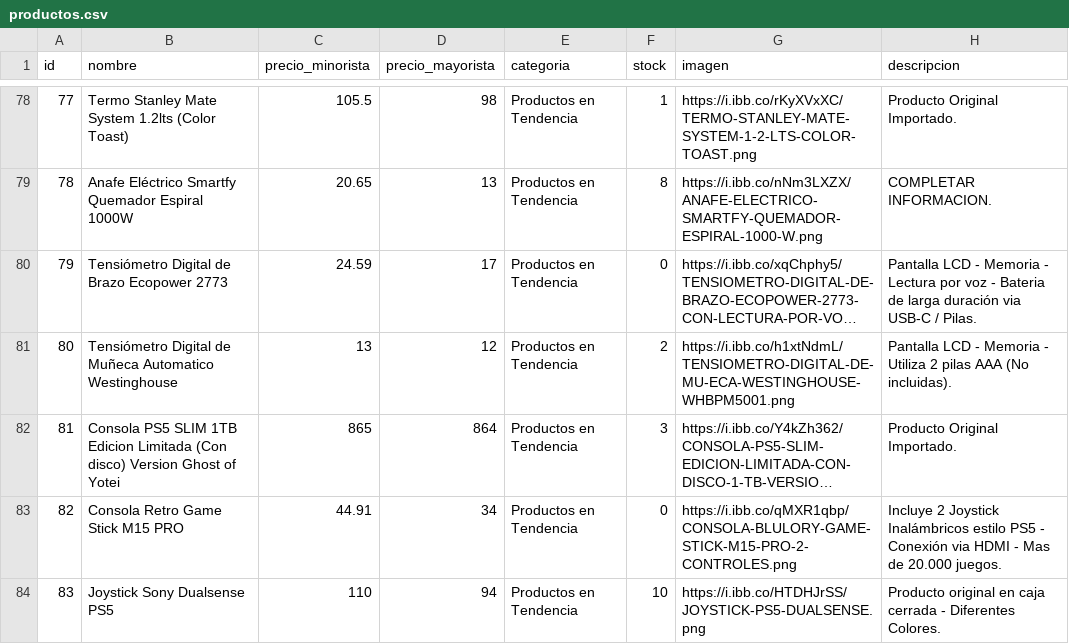
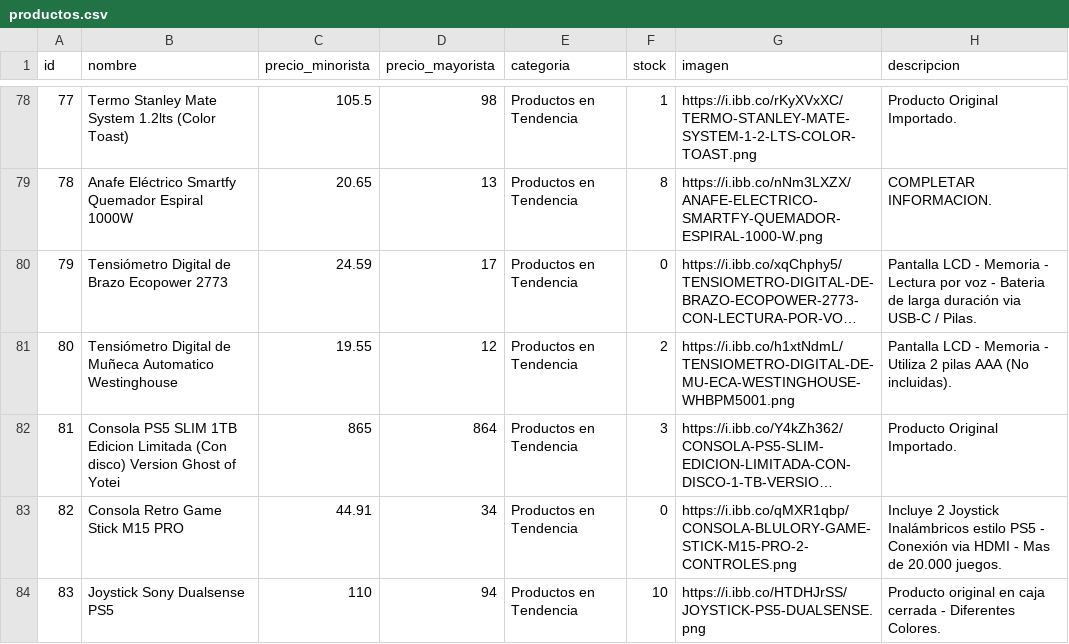
Before and after one commit to Mirtasotelli/RUTA3, a CSV file: productos.csv, drawn as a sheet; only a part is shown, gaps mark what is left out; long unchanged cells end in …; the diff names each change by its address in the sheet, - before the commit and + after, or states it on an @@ line.

```diff
--- a/productos.csv
+++ b/productos.csv
-C81 (precio_minorista): 13
+C81 (precio_minorista): 19.55
```
